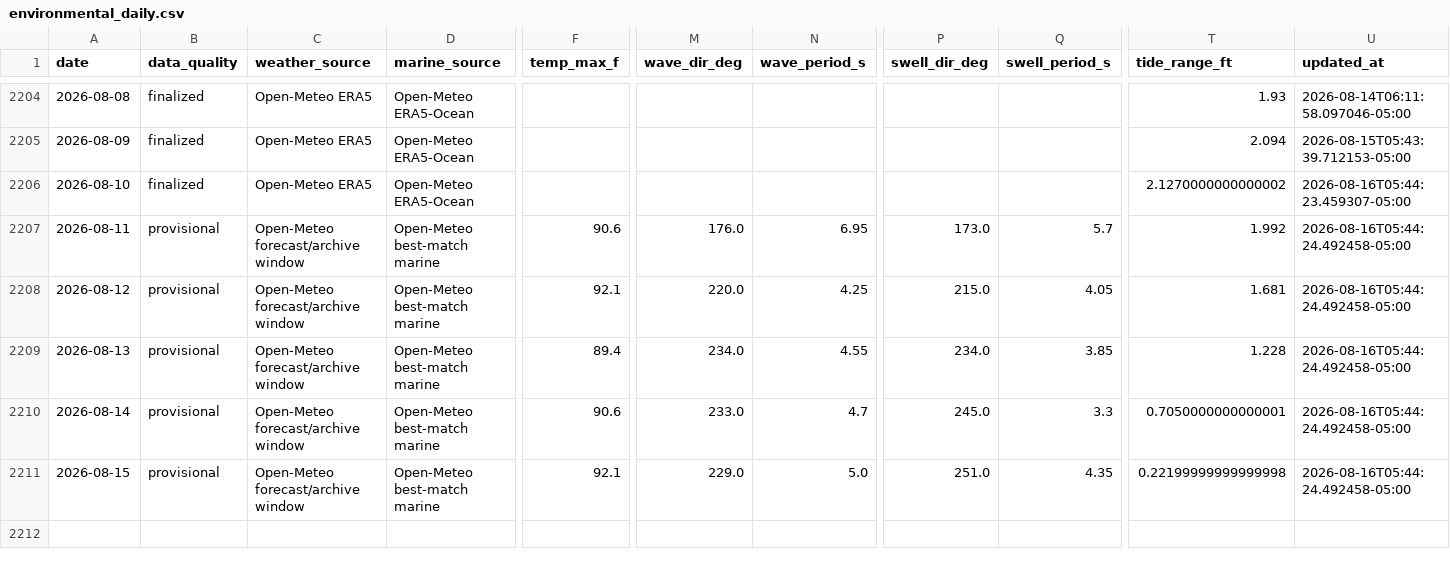
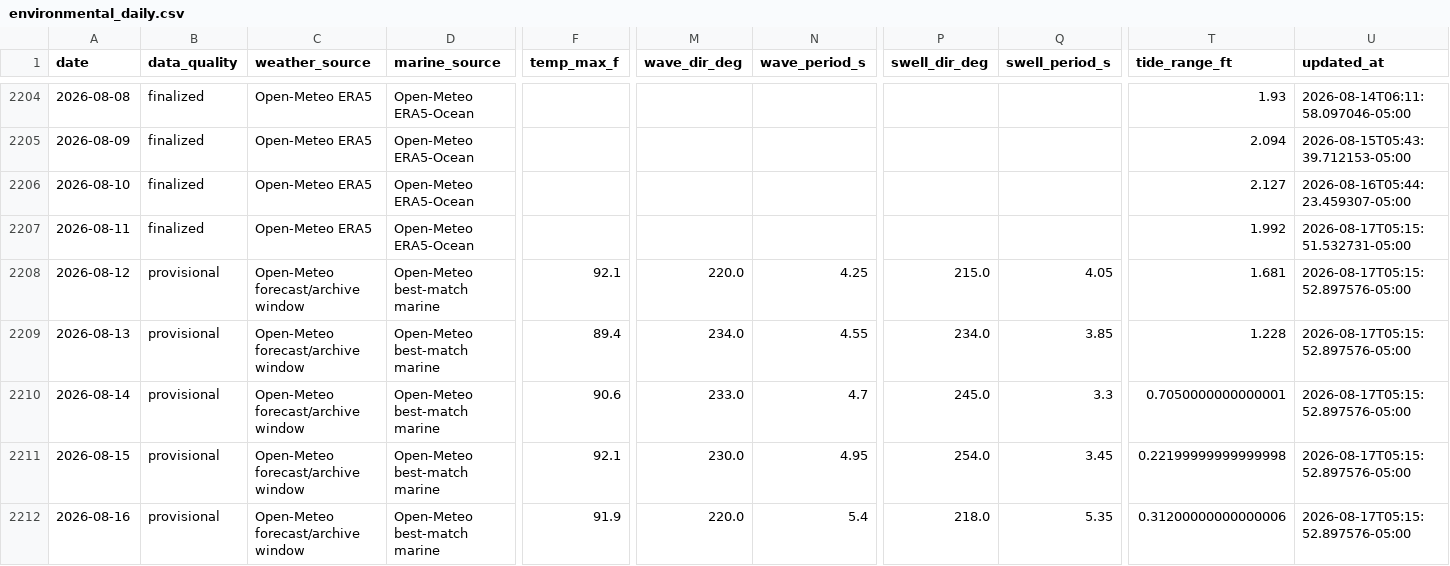
Before and after one commit to DCMedic/safe2swimpcb, a CSV file: data/environmental_daily.csv, drawn as a sheet; only a part is shown, gaps mark what is left out; rows hold the shown columns only; the diff covers the shown part only; the diff names each change by its address in the sheet, - before the commit and + after, or states it on an @@ line.

```diff
--- a/data/environmental_daily.csv
+++ b/data/environmental_daily.csv
-T2206 (tide_range_ft): 2.1270000000000002
+T2206 (tide_range_ft): 2.127
-B2207 (data_quality): provisional
+B2207 (data_quality): finalized
-C2207 (weather_source): Open-Meteo forecast/archive window
+C2207 (weather_source): Open-Meteo ERA5
-D2207 (marine_source): Open-Meteo best-match marine
+D2207 (marine_source): Open-Meteo ERA5-Ocean
-F2207 (temp_max_f): 90.6
+F2207 (temp_max_f): (empty)
-M2207 (wave_dir_deg): 176.0
+M2207 (wave_dir_deg): (empty)
-N2207 (wave_period_s): 6.95
+N2207 (wave_period_s): (empty)
-P2207 (swell_dir_deg): 173.0
+P2207 (swell_dir_deg): (empty)
-Q2207 (swell_period_s): 5.7
+Q2207 (swell_period_s): (empty)
-U2207 (updated_at): 2026-08-16T05:44:24.492458-05:00
+U2207 (updated_at): 2026-08-17T05:15:51.532731-05:00
-U2208:U2211 (updated_at): 2026-08-16T05:44:24.492458-05:00
+U2208:U2211 (updated_at): 2026-08-17T05:15:52.897576-05:00
-M2211 (wave_dir_deg): 229.0
+M2211 (wave_dir_deg): 230.0
-N2211 (wave_period_s): 5.0
+N2211 (wave_period_s): 4.95
-P2211 (swell_dir_deg): 251.0
+P2211 (swell_dir_deg): 254.0
-Q2211 (swell_period_s): 4.35
+Q2211 (swell_period_s): 3.45
+row 2212: 2026-08-16 | provisional | Open-Meteo forecast/archive window | Open-Meteo best-match marine | 91.9 | 220.0 | 5.4 | 218.0 | 5.35 | 0.31200000000000006 | 2026-08-17T05:15:52.897576-05:00
```
Also changed, not shown: 7 edited cells elsewhere in this file, data/model_training.csv, data/nws_flag_overlap_audit.csv, 7 other files.
